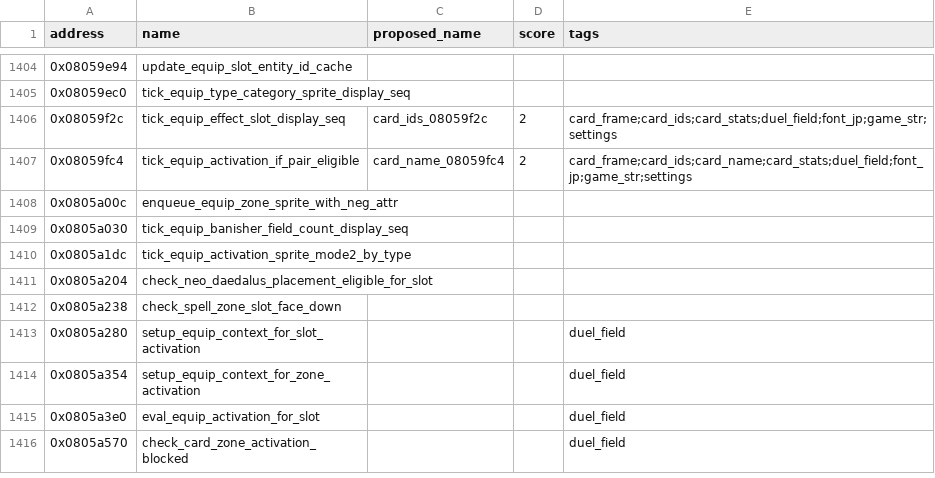
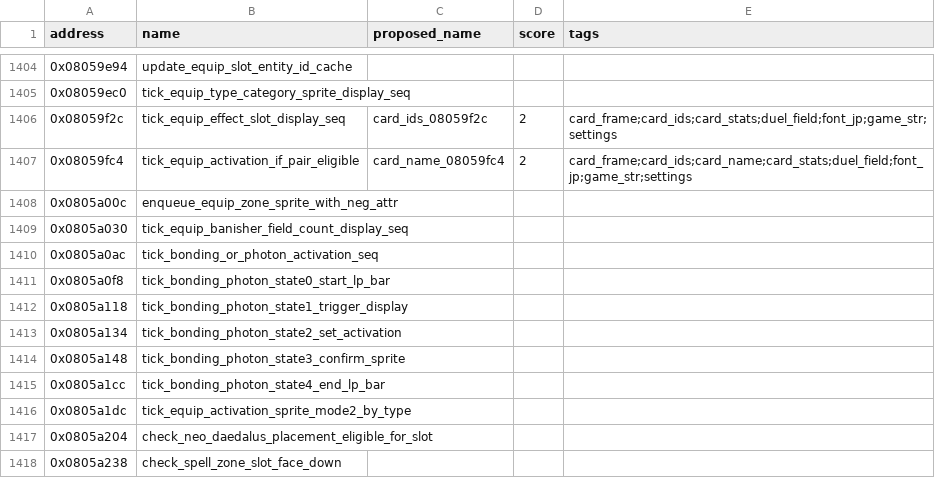
Before and after one commit to yusjoel/yugioh-ex2006-re, a CSV file: doc/dev/naming-proposals.csv, drawn as a sheet; only a part is shown, gaps mark what is left out; the shorter side is filled out with more unchanged rows; the diff names each change by its address in the sheet, - before the commit and + after, or states it on an @@ line.

```diff
--- a/doc/dev/naming-proposals.csv
+++ b/doc/dev/naming-proposals.csv
+row 1410: 0x0805a0ac | tick_bonding_or_photon_activation_seq
+row 1411: 0x0805a0f8 | tick_bonding_photon_state0_start_lp_bar
+row 1412: 0x0805a118 | tick_bonding_photon_state1_trigger_display
+row 1413: 0x0805a134 | tick_bonding_photon_state2_set_activation
+row 1414: 0x0805a148 | tick_bonding_photon_state3_confirm_sprite
+row 1415: 0x0805a1cc | tick_bonding_photon_state4_end_lp_bar
```
Also changed, not shown: 11 other files.
